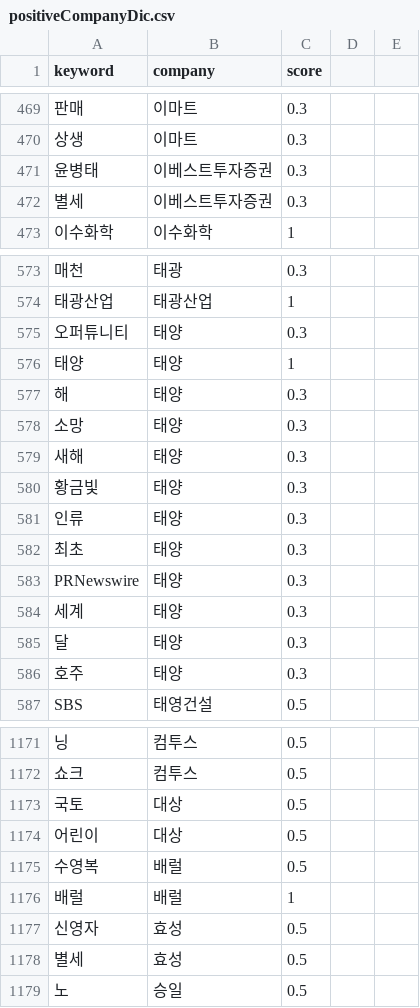
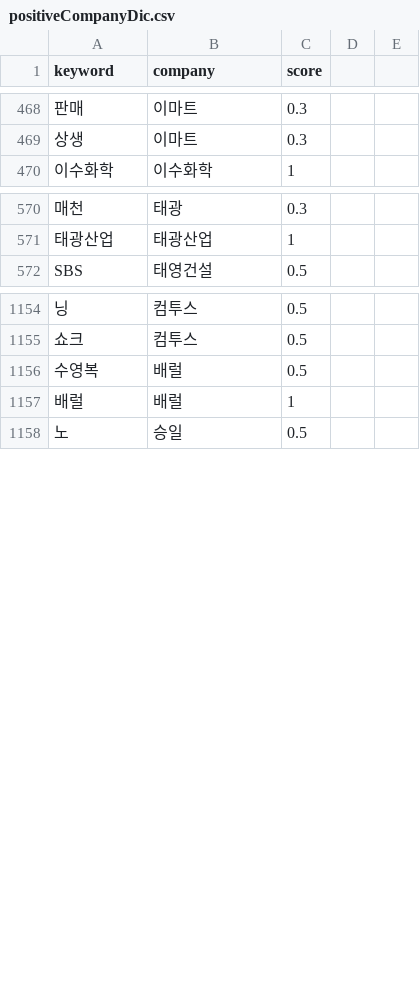
Before and after one commit to taes-k/stock_analysis, a CSV file: crawler/morpheme/positiveCompanyDic.csv, drawn as a sheet; only a part is shown, gaps mark what is left out; the diff covers the shown part only; the diff names each change by its address in the sheet, - before the commit and + after, or states it on an @@ line.

```diff
--- a/crawler/morpheme/positiveCompanyDic.csv
+++ b/crawler/morpheme/positiveCompanyDic.csv
-row 471: 윤병태 | 이베스트투자증권 | 0.3
-row 472: 별세 | 이베스트투자증권 | 0.3
-row 575: 오퍼튜니티 | 태양 | 0.3
-row 576: 태양 | 태양 | 1
-row 577: 해 | 태양 | 0.3
-row 578: 소망 | 태양 | 0.3
-row 579: 새해 | 태양 | 0.3
-row 580: 황금빛 | 태양 | 0.3
-row 581: 인류 | 태양 | 0.3
-row 582: 최초 | 태양 | 0.3
-row 583: PRNewswire | 태양 | 0.3
-row 584: 세계 | 태양 | 0.3
-row 585: 달 | 태양 | 0.3
-row 586: 호주 | 태양 | 0.3
-row 1173: 국토 | 대상 | 0.5
-row 1174: 어린이 | 대상 | 0.5
-row 1177: 신영자 | 효성 | 0.5
-row 1178: 별세 | 효성 | 0.5
```
Also changed, not shown: 12 removed rows elsewhere in this file, crawler/morpheme/listedCompanyList.csv, 1 other file.
